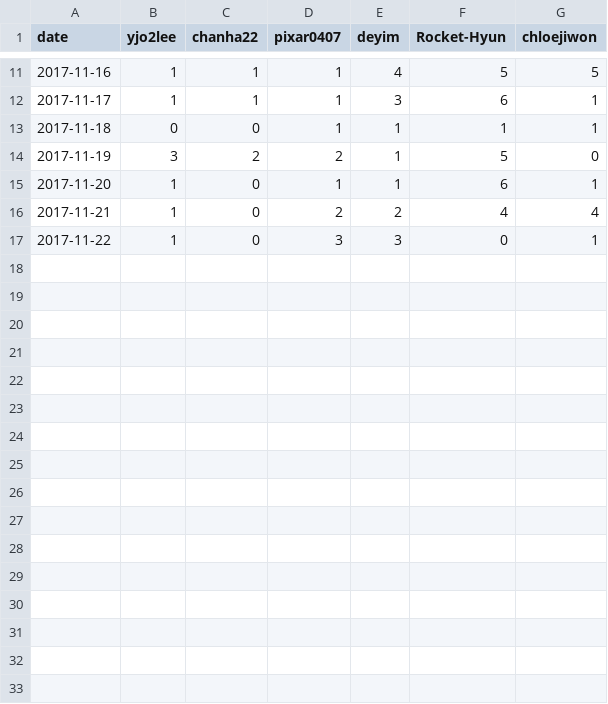
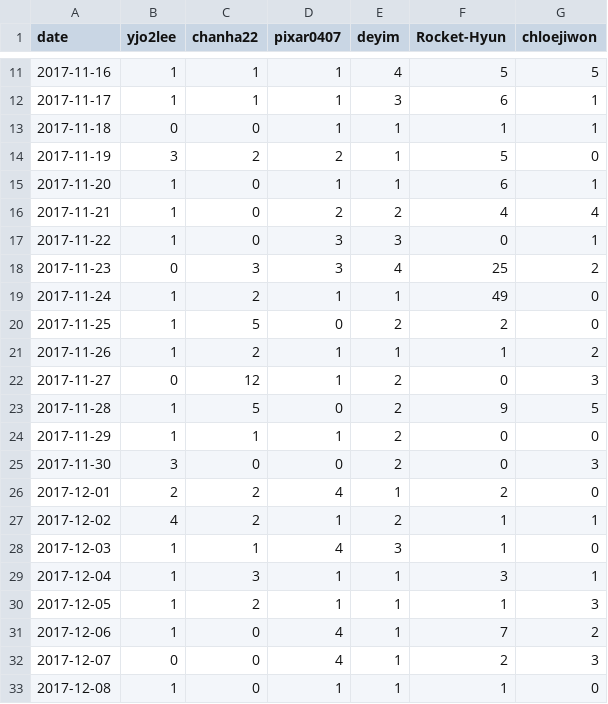
Before and after one commit to Rocket-Hyun/__Python__SlackCommitCheckBot, a CSV file: github_commits.csv, drawn as a sheet; only a part is shown, gaps mark what is left out; the diff names each change by its address in the sheet, - before the commit and + after, or states it on an @@ line.

Commit message:
data updated

```diff
--- a/github_commits.csv
+++ b/github_commits.csv
+row 18: 2017-11-23 | 0 | 3 | 3 | 4 | 25 | 2
+row 19: 2017-11-24 | 1 | 2 | 1 | 1 | 49 | 0
+row 20: 2017-11-25 | 1 | 5 | 0 | 2 | 2 | 0
+row 21: 2017-11-26 | 1 | 2 | 1 | 1 | 1 | 2
+row 22: 2017-11-27 | 0 | 12 | 1 | 2 | 0 | 3
+row 23: 2017-11-28 | 1 | 5 | 0 | 2 | 9 | 5
+row 24: 2017-11-29 | 1 | 1 | 1 | 2 | 0 | 0
+row 25: 2017-11-30 | 3 | 0 | 0 | 2 | 0 | 3
+row 26: 2017-12-01 | 2 | 2 | 4 | 1 | 2 | 0
+row 27: 2017-12-02 | 4 | 2 | 1 | 2 | 1 | 1
+row 28: 2017-12-03 | 1 | 1 | 4 | 3 | 1 | 0
+row 29: 2017-12-04 | 1 | 3 | 1 | 1 | 3 | 1
+row 30: 2017-12-05 | 1 | 2 | 1 | 1 | 1 | 3
+row 31: 2017-12-06 | 1 | 0 | 4 | 1 | 7 | 2
+row 32: 2017-12-07 | 0 | 0 | 4 | 1 | 2 | 3
+row 33: 2017-12-08 | 1 | 0 | 1 | 1 | 1 | 0
```
Also changed, not shown: 2 other files.
